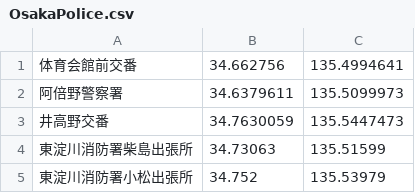
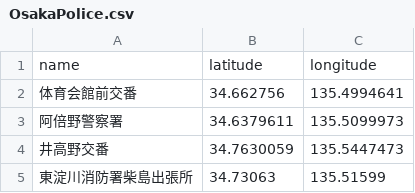
Before and after one commit to TaiyoTada/SafeMe, a CSV file: OsakaPolice.csv, drawn as a sheet; only a part is shown; the shorter side is filled out with more unchanged rows.

Commit message:
Update OsakaPolice.csv

```diff
--- a/OsakaPolice.csv
+++ b/OsakaPolice.csv
@@ -1 +1,2 @@
+name,latitude,longitude
 体育会館前交番,34.662756,135.4994641,
```
